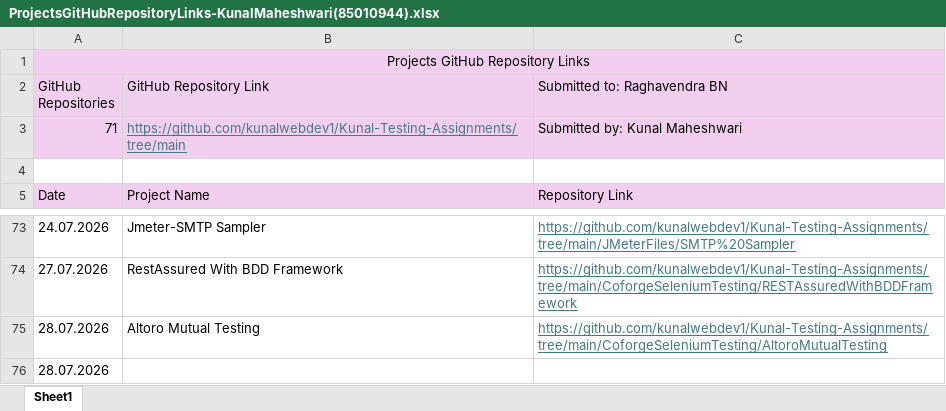
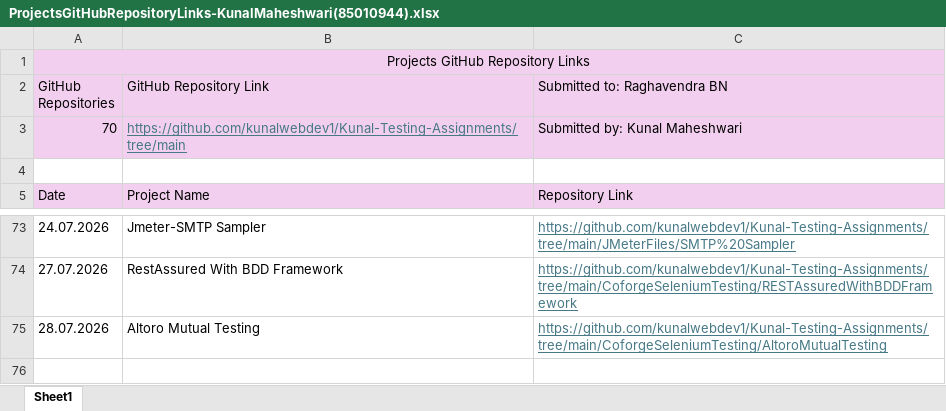
Before and after one commit to kunalwebdev1/Kunal-Testing-Assignments, an Excel workbook: ProjectsGitHubRepositoryLinks-KunalMaheshwari(85010944).xlsx, sheet Sheet1, drawn as a sheet; only a part is shown, gaps mark what is left out; values as stored, in another font and other column widths than the file's, no borders; the diff names each change by its address in the sheet, - before the commit and + after, or states it on an @@ line.

```diff
--- a/ProjectsGitHubRepositoryLinks-KunalMaheshwari(85010944).xlsx (sheet Sheet1)
+++ b/ProjectsGitHubRepositoryLinks-KunalMaheshwari(85010944).xlsx (sheet Sheet1)
-A3 (GitHub Repositories): 71
+A3 (GitHub Repositories): 70
-row 76: 28.07.2026
```
Also changed, not shown: 2 other files.
